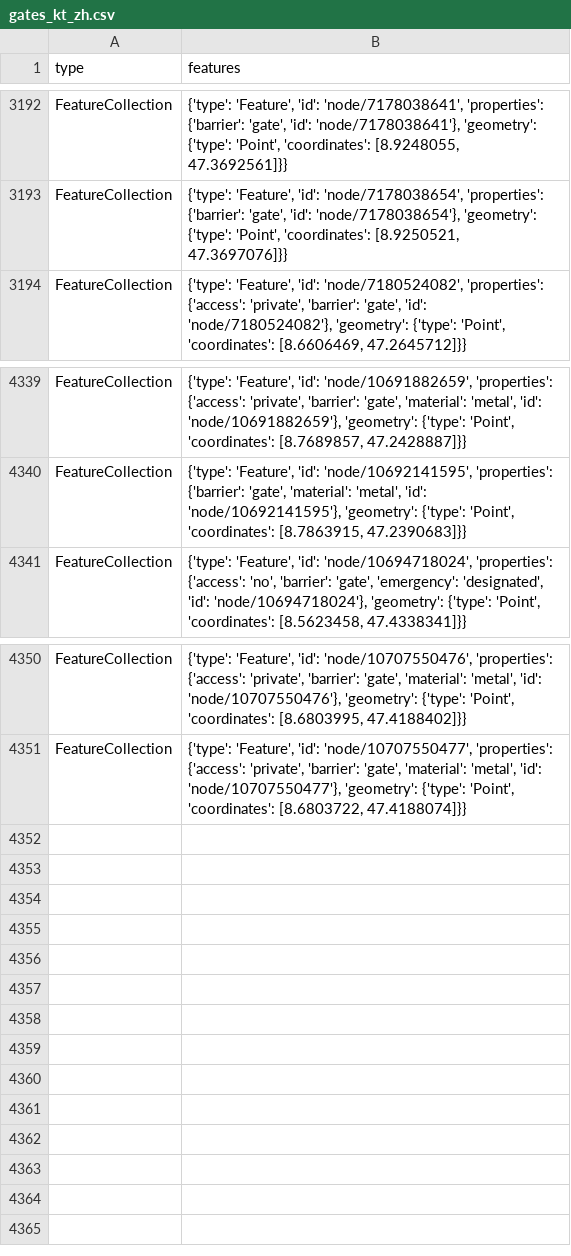
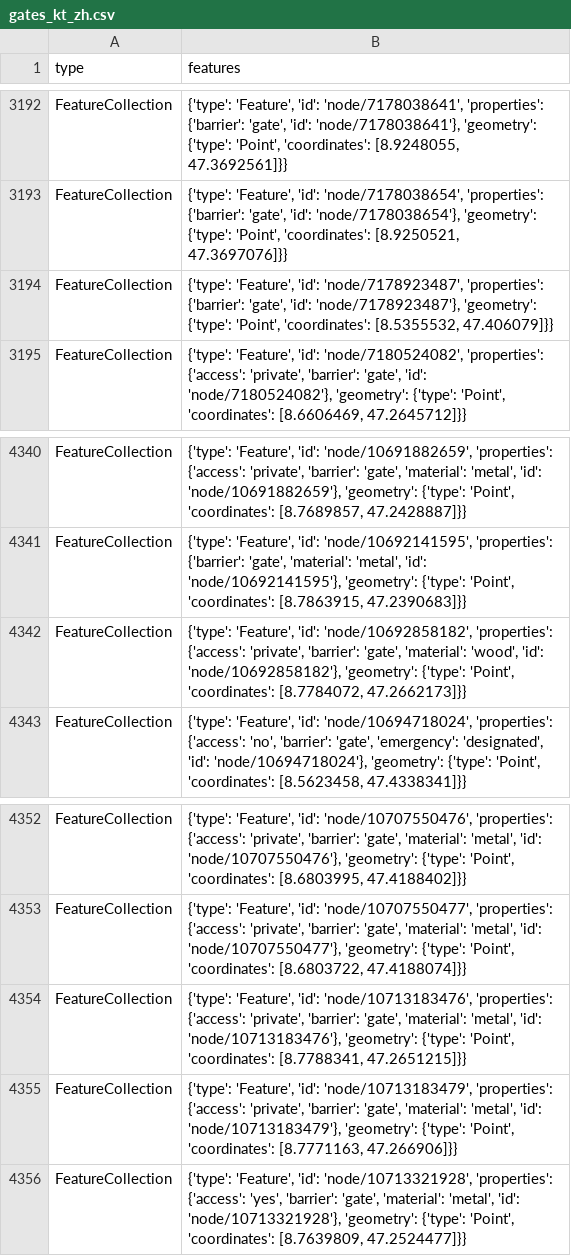
Before and after one commit to chnuessli/elz-data, a CSV file: data/csv/access/gates/gates_kt_zh.csv, drawn as a sheet; only a part is shown, gaps mark what is left out; the diff names each change by its address in the sheet, - before the commit and + after, or states it on an @@ line.

```diff
--- a/data/csv/access/gates/gates_kt_zh.csv
+++ b/data/csv/access/gates/gates_kt_zh.csv
+row 3194: FeatureCollection | {'type': 'Feature', 'id': 'node/7178923487', 'properties': {'barrier': 'gate', 'id': 'node/7178923487'}, 'geometry': {'type': 'Point', 'coordinates': [8.5355532, 47.406079]}}
+row 4342: FeatureCollection | {'type': 'Feature', 'id': 'node/10692858182', 'properties': {'access': 'private', 'barrier': 'gate', 'material': 'wood', 'id': 'node/10692858182'}, 'geometry': {'type': 'Point', 'coordinates': [8.7784072, 47.2662173]}}
+row 4354: FeatureCollection | {'type': 'Feature', 'id': 'node/10713183476', 'properties': {'access': 'private', 'barrier': 'gate', 'material': 'metal', 'id': 'node/10713183476'}, 'geometry': {'type': 'Point', 'coordinates': [8.7788341, 47.2651215]}}
+row 4355: FeatureCollection | {'type': 'Feature', 'id': 'node/10713183479', 'properties': {'access': 'private', 'barrier': 'gate', 'material': 'metal', 'id': 'node/10713183479'}, 'geometry': {'type': 'Point', 'coordinates': [8.7771163, 47.266906]}}
+row 4356: FeatureCollection | {'type': 'Feature', 'id': 'node/10713321928', 'properties': {'access': 'yes', 'barrier': 'gate', 'material': 'metal', 'id': 'node/10713321928'}, 'geometry': {'type': 'Point', 'coordinates': [8.7639809, 47.2524477]}}
```
Also changed, not shown: data/csv/access/gates/gates_kt_sz.csv, data/csv/childcare/childcare_dispo_srz.csv, 8 other files.
